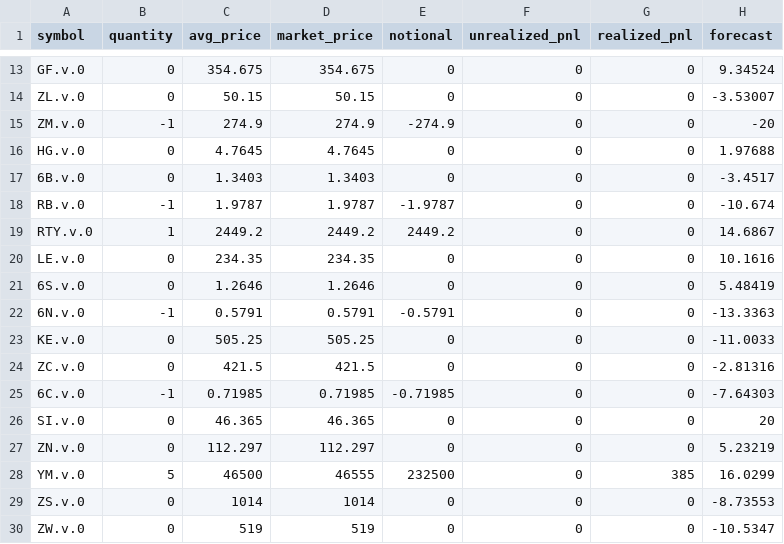
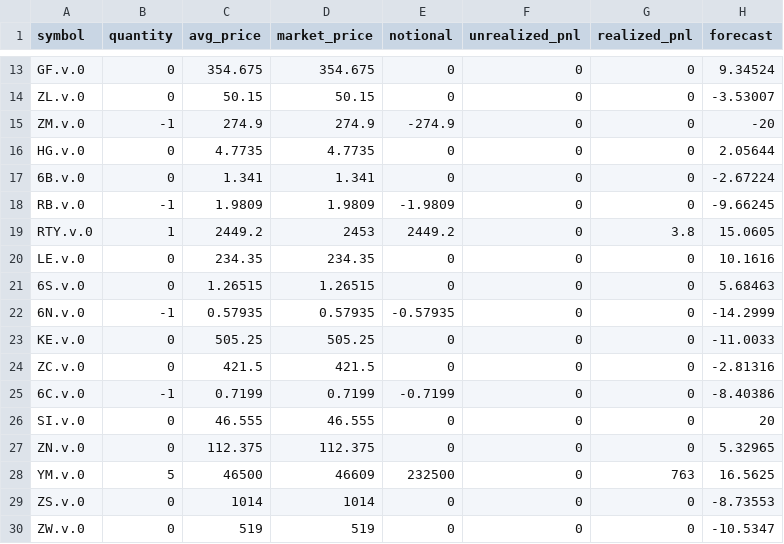
Before and after one commit to AlgoGators/trade-ngin, a CSV file: daily_positions_20250929.csv, drawn as a sheet; only a part is shown, gaps mark what is left out; the diff covers the shown part only.

```diff
--- a/daily_positions_20250929.csv
+++ b/daily_positions_20250929.csv
@@ -15,15 +15,15 @@ ZL.v.0,0,50.15,50.15,0,0,0,-3.53007
 ZM.v.0,-1,274.9,274.9,-274.9,0,0,-20
-HG.v.0,0,4.7645,4.7645,0,0,0,1.97688
-6B.v.0,0,1.3403,1.3403,0,0,0,-3.4517
-RB.v.0,-1,1.9787,1.9787,-1.9787,0,0,-10.674
-RTY.v.0,1,2449.2,2449.2,2449.2,0,0,14.6867
+HG.v.0,0,4.7735,4.7735,0,0,0,2.05644
+6B.v.0,0,1.341,1.341,0,0,0,-2.67224
+RB.v.0,-1,1.9809,1.9809,-1.9809,0,0,-9.66245
+RTY.v.0,1,2449.2,2453,2449.2,0,3.8,15.0605
 LE.v.0,0,234.35,234.35,0,0,0,10.1616
-6S.v.0,0,1.2646,1.2646,0,0,0,5.48419
-6N.v.0,-1,0.5791,0.5791,-0.5791,0,0,-13.3363
+6S.v.0,0,1.26515,1.26515,0,0,0,5.68463
+6N.v.0,-1,0.57935,0.57935,-0.57935,0,0,-14.2999
 KE.v.0,0,505.25,505.25,0,0,0,-11.0033
 ZC.v.0,0,421.5,421.5,0,0,0,-2.81316
-6C.v.0,-1,0.71985,0.71985,-0.71985,0,0,-7.64303
-SI.v.0,0,46.365,46.365,0,0,0,20
-ZN.v.0,0,112.297,112.297,0,0,0,5.23219
-YM.v.0,5,46500,46555,232500,0,385,16.0299
+6C.v.0,-1,0.7199,0.7199,-0.7199,0,0,-8.40386
+SI.v.0,0,46.555,46.555,0,0,0,20
+ZN.v.0,0,112.375,112.375,0,0,0,5.32965
+YM.v.0,5,46500,46609,232500,0,763,16.5625
 ZS.v.0,0,1014,1014,0,0,0,-8.73553
```
Also changed, not shown: 30 edited cells elsewhere in this file, 5 other files.
